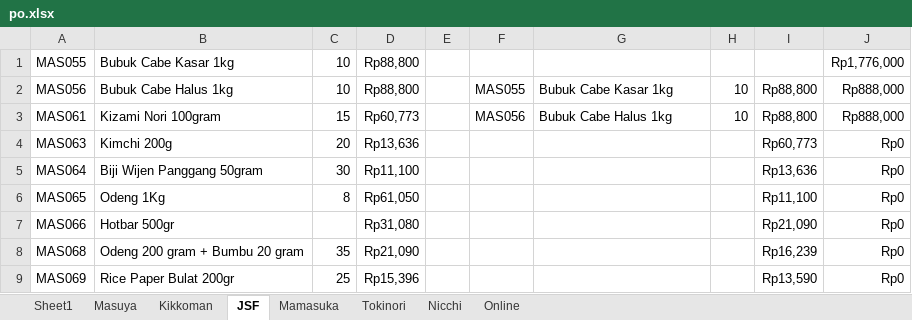
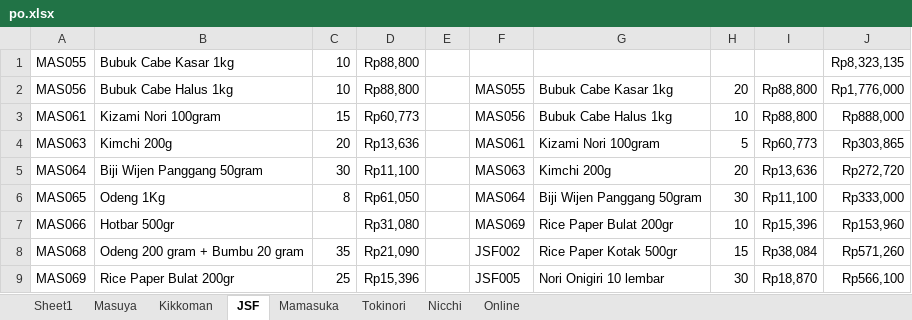
Before and after one commit to vixeralylo/sbs-be, an Excel workbook: excel/po.xlsx, sheet JSF, drawn as a sheet; only a part is shown; values as stored, in another font and other column widths than the file's, no borders; the diff covers the shown part only; the diff names each change by its address in the sheet, - before the commit and + after, or states it on an @@ line.

```diff
--- a/excel/po.xlsx (sheet JSF)
+++ b/excel/po.xlsx (sheet JSF)
-J1: Rp1,776,000
+J1: Rp8,323,135
-H2: 10
+H2: 20
-J2: Rp888,000
+J2: Rp1,776,000
-F4: (empty)
+F4: MAS061
-G4: (empty)
+G4: Kizami Nori 100gram
-H4: (empty)
+H4: 5
-J4: Rp0
+J4: Rp303,865
-F5: (empty)
+F5: MAS063
-G5: (empty)
+G5: Kimchi 200g
-H5: (empty)
+H5: 20
-J5: Rp0
+J5: Rp272,720
-F6: (empty)
+F6: MAS064
-G6: (empty)
+G6: Biji Wijen Panggang 50gram
-H6: (empty)
+H6: 30
-J6: Rp0
+J6: Rp333,000
-F7: (empty)
+F7: MAS069
-G7: (empty)
+G7: Rice Paper Bulat 200gr
-H7: (empty)
+H7: 10
-I7: Rp21,090
+I7: Rp15,396
-J7: Rp0
+J7: Rp153,960
-F8: (empty)
+F8: JSF002
-G8: (empty)
+G8: Rice Paper Kotak 500gr
-H8: (empty)
+H8: 15
-I8: Rp16,239
+I8: Rp38,084
-J8: Rp0
+J8: Rp571,260
-F9: (empty)
+F9: JSF005
-G9: (empty)
+G9: Nori Onigiri 10 lembar
-H9: (empty)
+H9: 30
-I9: Rp13,590
+I9: Rp18,870
-J9: Rp0
+J9: Rp566,100
```
Also changed, not shown: 15 edited cells elsewhere in this sheet, sheet Sheet1, sheet Masuya, sheet Kikkoman, sheet Nicchi, 20 other files.
